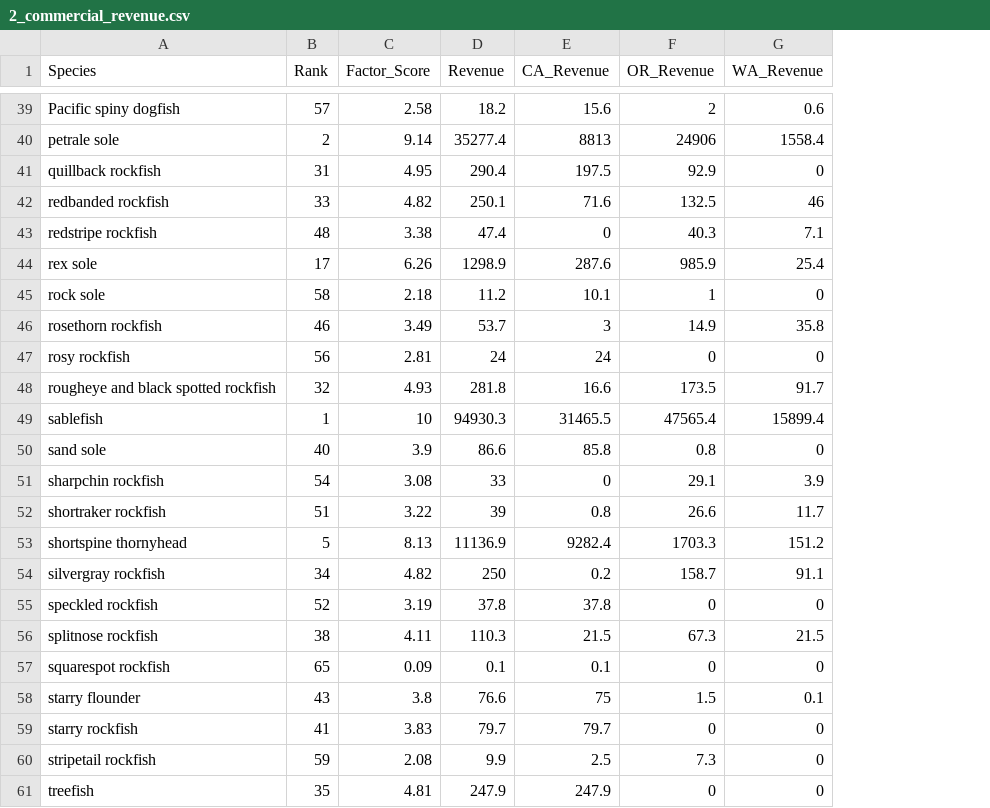
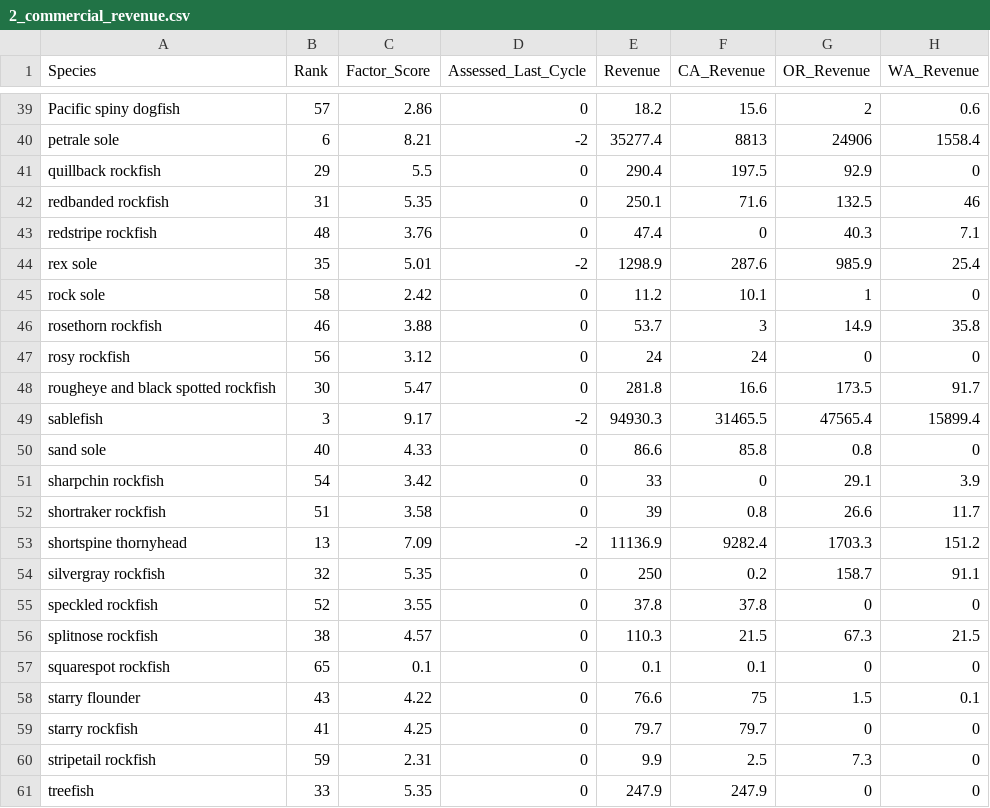
Before and after one commit to chantelwetzel-noaa/wcgfishSAP, a CSV file: tables/2_commercial_revenue.csv, drawn as a sheet; only a part is shown, gaps mark what is left out; the diff covers the shown part only; the diff names each change by its address in the sheet, - before the commit and + after, or states it on an @@ line.

```diff
--- a/tables/2_commercial_revenue.csv
+++ b/tables/2_commercial_revenue.csv
+column D (Assessed_Last_Cycle), rows 39-61: 0 | -2 | 0 | 0 | 0 | -2 | 0 | 0 | 0 | 0 | -2 | 0 | 0 | 0 | -2 | 0 | 0 | 0 | 0 | 0 | 0 | 0 | 0
-C39 (Factor_Score): 2.58
+C39 (Factor_Score): 2.86
-B40 (Rank): 2
+B40 (Rank): 6
-C40 (Factor_Score): 9.14
+C40 (Factor_Score): 8.21
-B41 (Rank): 31
+B41 (Rank): 29
-C41 (Factor_Score): 4.95
+C41 (Factor_Score): 5.5
-B42 (Rank): 33
+B42 (Rank): 31
-C42 (Factor_Score): 4.82
+C42 (Factor_Score): 5.35
-C43 (Factor_Score): 3.38
+C43 (Factor_Score): 3.76
-B44 (Rank): 17
+B44 (Rank): 35
-C44 (Factor_Score): 6.26
+C44 (Factor_Score): 5.01
-C45 (Factor_Score): 2.18
+C45 (Factor_Score): 2.42
-C46 (Factor_Score): 3.49
+C46 (Factor_Score): 3.88
-C47 (Factor_Score): 2.81
+C47 (Factor_Score): 3.12
-B48 (Rank): 32
+B48 (Rank): 30
-C48 (Factor_Score): 4.93
+C48 (Factor_Score): 5.47
-B49 (Rank): 1
+B49 (Rank): 3
-C49 (Factor_Score): 10
+C49 (Factor_Score): 9.17
-C50 (Factor_Score): 3.9
+C50 (Factor_Score): 4.33
-C51 (Factor_Score): 3.08
+C51 (Factor_Score): 3.42
-C52 (Factor_Score): 3.22
+C52 (Factor_Score): 3.58
-B53 (Rank): 5
+B53 (Rank): 13
-C53 (Factor_Score): 8.13
+C53 (Factor_Score): 7.09
-B54 (Rank): 34
+B54 (Rank): 32
-C54 (Factor_Score): 4.82
+C54 (Factor_Score): 5.35
-C55 (Factor_Score): 3.19
+C55 (Factor_Score): 3.55
-C56 (Factor_Score): 4.11
+C56 (Factor_Score): 4.57
-C57 (Factor_Score): 0.09
+C57 (Factor_Score): 0.1
-C58 (Factor_Score): 3.8
+C58 (Factor_Score): 4.22
-C59 (Factor_Score): 3.83
+C59 (Factor_Score): 4.25
-C60 (Factor_Score): 2.08
+C60 (Factor_Score): 2.31
-B61 (Rank): 35
+B61 (Rank): 33
-C61 (Factor_Score): 4.81
+C61 (Factor_Score): 5.35
```
Also changed, not shown: 70 edited cells elsewhere in this file, tables/3_tribal_revenue.csv, tables/4_recreational_importance.csv, 6 other files.
